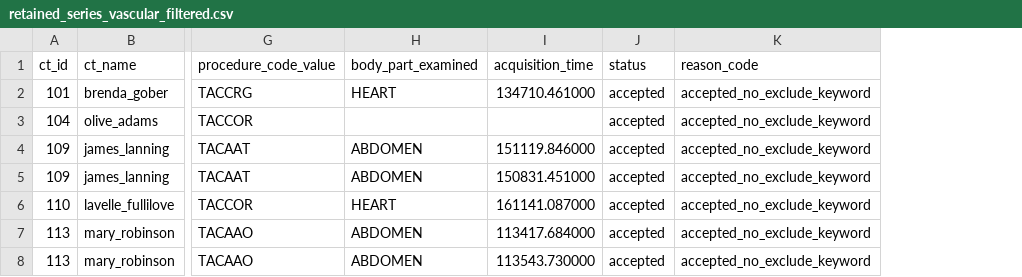
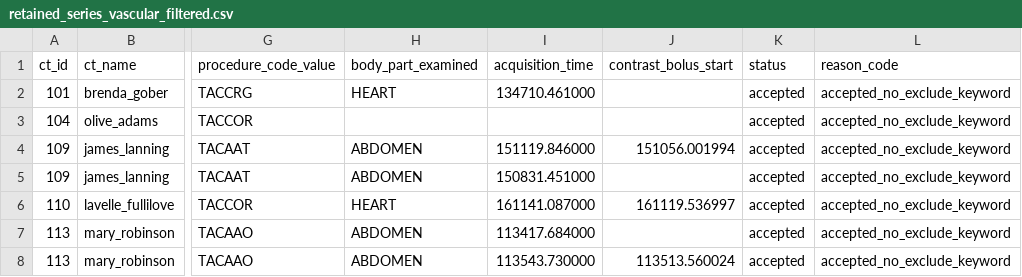
Before and after one commit to alessia-gerbasi/AI4Quality, a CSV file: _00_Preprocessing/OUTPUTS/retained_series_vascular_filtered.csv, drawn as a sheet; only a part is shown, gaps mark what is left out; the diff covers the shown part only; the diff names each change by its address in the sheet, - before the commit and + after, or states it on an @@ line.

```diff
--- a/_00_Preprocessing/OUTPUTS/retained_series_vascular_filtered.csv
+++ b/_00_Preprocessing/OUTPUTS/retained_series_vascular_filtered.csv
+column J (contrast_bolus_start), rows 4-8: 151056.001994 |  | 161119.536997 |  | 113513.560024
```
Also changed, not shown: 4 removed rows and 33 edited cells elsewhere in this file, _00_Preprocessing/OUTPUTS/retained_series.csv, _00_Preprocessing/OUTPUTS/retained_series_parenchymal_filtered.csv, 36 other files.
